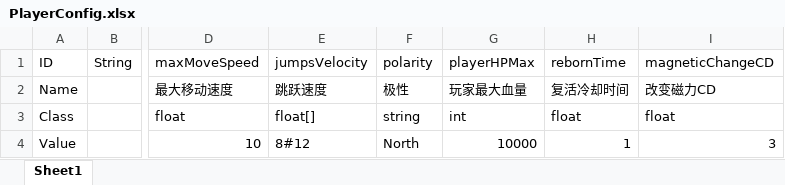
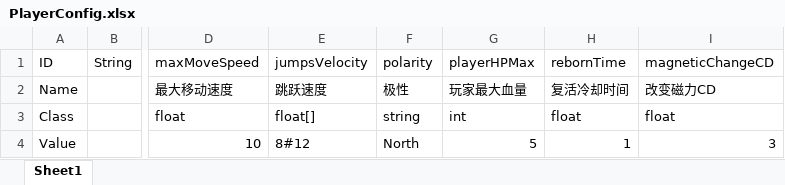
Before and after one commit to qyjbeijing2017/Chinese1990SGame, an Excel workbook: Doc/配置表/PlayerConfig.xlsx, sheet Sheet1, drawn as a sheet; only a part is shown, gaps mark what is left out; values as stored, in another font and other column widths than the file's, no borders; the diff names each change by its address in the sheet, - before the commit and + after, or states it on an @@ line.

```diff
--- a/Doc/配置表/PlayerConfig.xlsx (sheet Sheet1)
+++ b/Doc/配置表/PlayerConfig.xlsx (sheet Sheet1)
-G4 (playerHPMax): 10000
+G4 (playerHPMax): 5
```
Also changed, not shown: Doc/配置表/UIPanel.xlsx, 36 other files.
